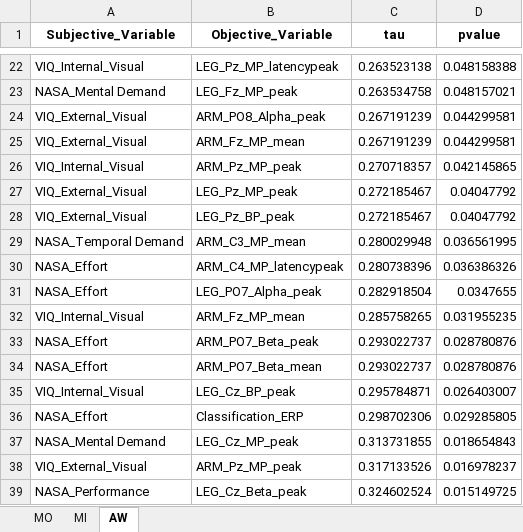
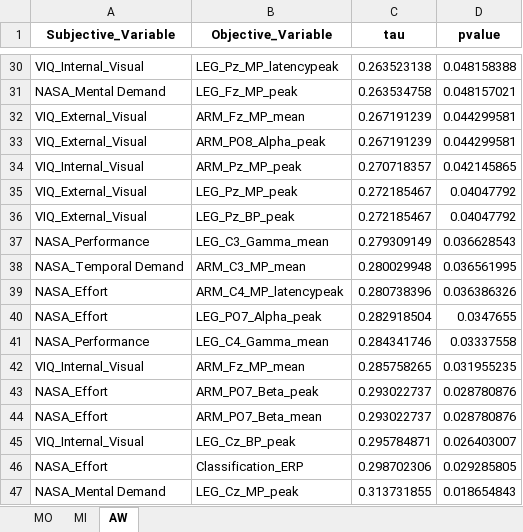
Before and after one commit to JARS29/BCI_AW_MO_MI, an Excel workbook: Python_codes/significant_correlations.xlsx, sheet AW, drawn as a sheet; only a part is shown, gaps mark what is left out; the shorter side is filled out with more unchanged rows; values as stored, in another font and other column widths than the file's, no borders; the diff covers the shown part only; the diff names each change by its address in the sheet, - before the commit and + after, or states it on an @@ line.

```diff
--- a/Python_codes/significant_correlations.xlsx (sheet AW)
+++ b/Python_codes/significant_correlations.xlsx (sheet AW)
@@ row 25 moved to row 32: VIQ_External_Visual @@
+row 37: NASA_Performance | LEG_C3_Gamma_mean | 0.279309149 | 0.036628543
+row 41: NASA_Performance | LEG_C4_Gamma_mean | 0.284341746 | 0.03337558
```
Also changed, not shown: 8 added rows elsewhere in this sheet, sheet MI, sheet MO, 33 other files.
